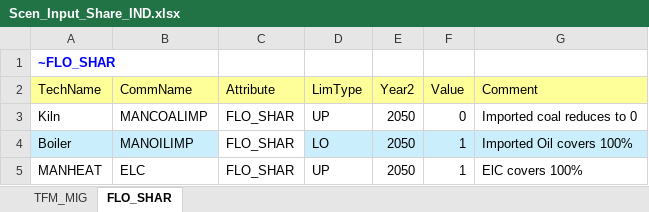
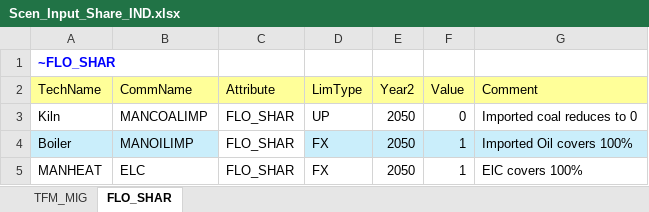
Before and after one commit to Tamenew/INDIND, an Excel workbook: SuppXLS/Scen_Input_Share_IND.xlsx, sheet FLO_SHAR, drawn as a sheet; values as stored, in another font and other column widths than the file's, no borders; the diff names each change by its address in the sheet, - before the commit and + after, or states it on an @@ line.

```diff
--- a/SuppXLS/Scen_Input_Share_IND.xlsx (sheet FLO_SHAR)
+++ b/SuppXLS/Scen_Input_Share_IND.xlsx (sheet FLO_SHAR)
-D4 (LimType): LO
+D4 (LimType): FX
-D5 (LimType): UP
+D5 (LimType): FX
```
Also changed, not shown: SuppXLS/Scen_DemProj_INDELC.xlsx, SuppXLS/Scen_DemProj_INDHTH.xlsx, 1 other file.
